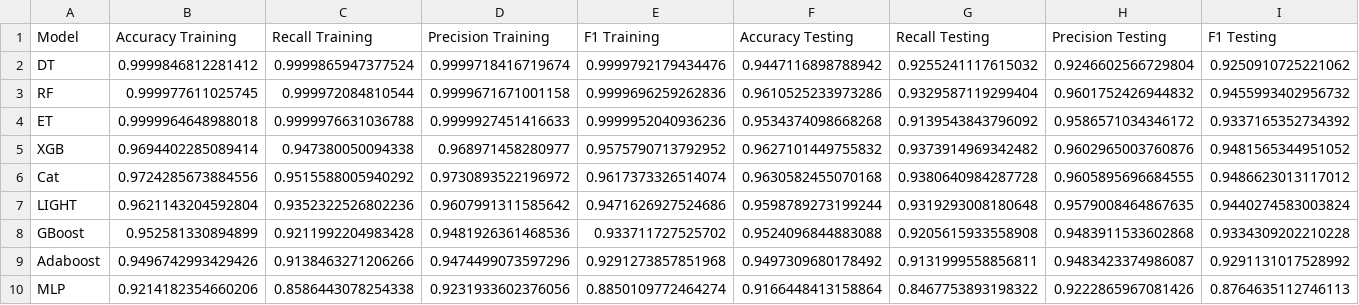
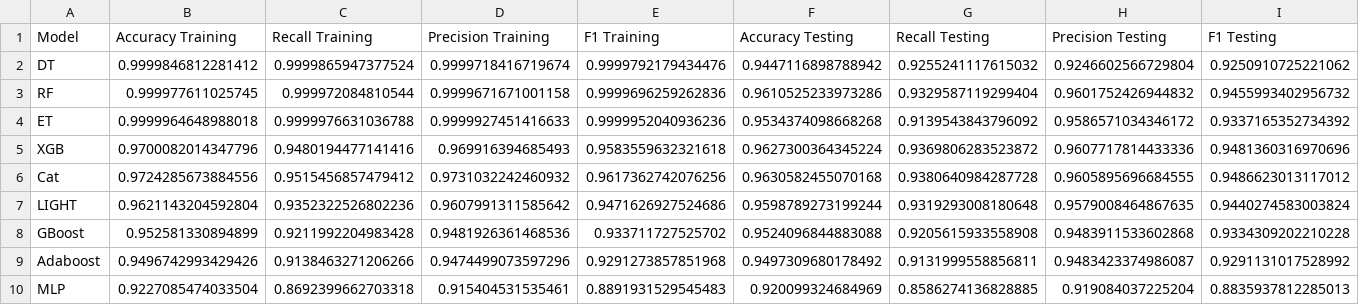
Before and after one commit to mcrayssac/CIC_IoT_Cyber_Attacks, a CSV file: resultats/Recon/Binary/performance.csv, drawn as a sheet; only a part is shown; the diff covers the shown part only; the diff names each change by its address in the sheet, - before the commit and + after, or states it on an @@ line.

```diff
--- a/resultats/Recon/Binary/performance.csv
+++ b/resultats/Recon/Binary/performance.csv
-B5 (Accuracy Training): 0.9694402285089414
+B5 (Accuracy Training): 0.9700082014347796
-C5 (Recall Training): 0.947380050094338
+C5 (Recall Training): 0.9480194477141416
-D5 (Precision Training): 0.968971458280977
+D5 (Precision Training): 0.969916394685493
-E5 (F1 Training): 0.9575790713792952
+E5 (F1 Training): 0.9583559632321618
-F5 (Accuracy Testing): 0.9627101449755832
+F5 (Accuracy Testing): 0.9627300364345224
-G5 (Recall Testing): 0.9373914969342482
+G5 (Recall Testing): 0.9369806283523872
-H5 (Precision Testing): 0.9602965003760876
+H5 (Precision Testing): 0.9607717814433336
-I5 (F1 Testing): 0.9481565344951052
+I5 (F1 Testing): 0.9481360316970696
-C6 (Recall Training): 0.9515588005940292
+C6 (Recall Training): 0.9515456857479412
-D6 (Precision Training): 0.9730893522196972
+D6 (Precision Training): 0.9731032242460932
-E6 (F1 Training): 0.9617373326514074
+E6 (F1 Training): 0.9617362742076256
-B10 (Accuracy Training): 0.9214182354660206
+B10 (Accuracy Training): 0.9227085474033504
-C10 (Recall Training): 0.8586443078254338
+C10 (Recall Training): 0.8692399662703318
-D10 (Precision Training): 0.9231933602376056
+D10 (Precision Training): 0.915404531535461
-E10 (F1 Training): 0.8850109772464274
+E10 (F1 Training): 0.8891931529545483
-F10 (Accuracy Testing): 0.9166448413158864
+F10 (Accuracy Testing): 0.920099324684969
-G10 (Recall Testing): 0.8467753893198322
+G10 (Recall Testing): 0.8586274136828885
-H10 (Precision Testing): 0.9222865967081426
+H10 (Precision Testing): 0.919084037225204
-I10 (F1 Testing): 0.8764635112746113
+I10 (F1 Testing): 0.8835937812285013
```
Also changed, not shown: 44 edited cells elsewhere in this file, resultats/Recon/All_classes/feature_importance.csv, resultats/Recon/All_classes/performance.csv, 6 other files.
